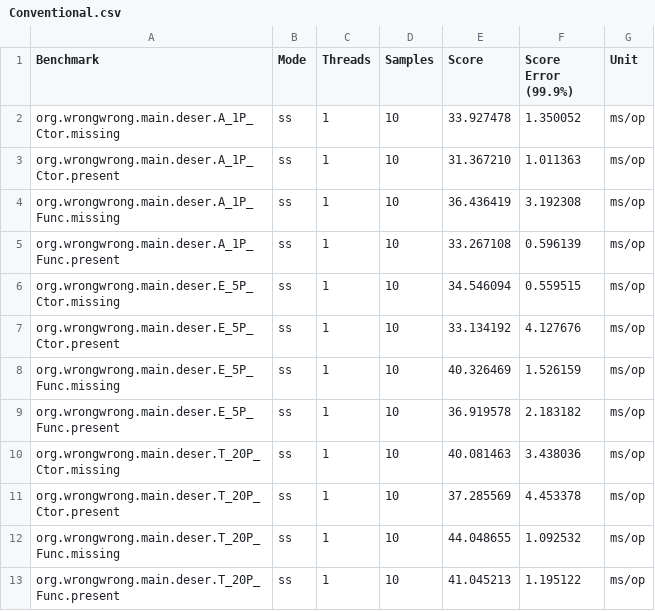
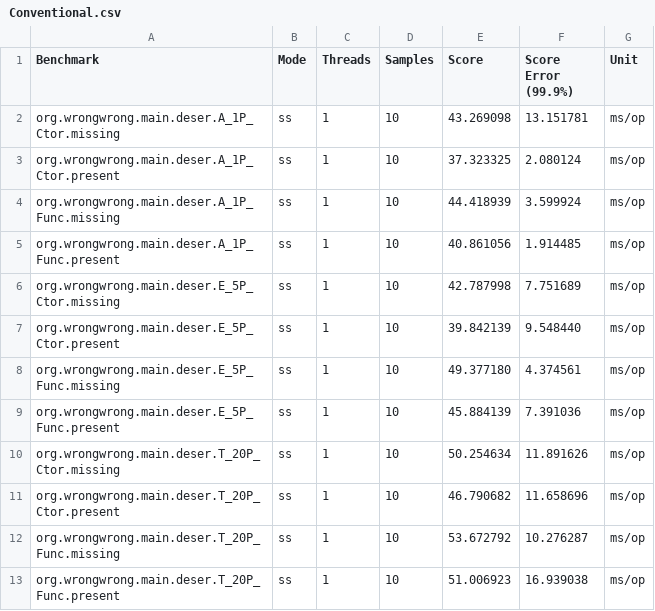
Before and after one commit to ProjectMapK/kogera-benchmark, a CSV file: ci-reports/BasicDeserialize-ss/Conventional.csv, drawn as a sheet.

```diff
--- a/ci-reports/BasicDeserialize-ss/Conventional.csv
+++ b/ci-reports/BasicDeserialize-ss/Conventional.csv
@@ -1,13 +1,13 @@
 "Benchmark","Mode","Threads","Samples","Score","Score Error (99.9%)","Unit"
-"org.wrongwrong.main.deser.A_1P_Ctor.missing","ss",1,10,33.927478,1.350052,"ms/op"
-"org.wrongwrong.main.deser.A_1P_Ctor.present","ss",1,10,31.367210,1.011363,"ms/op"
-"org.wrongwrong.main.deser.A_1P_Func.missing","ss",1,10,36.436419,3.192308,"ms/op"
-"org.wrongwrong.main.deser.A_1P_Func.present","ss",1,10,33.267108,0.596139,"ms/op"
-"org.wrongwrong.main.deser.E_5P_Ctor.missing","ss",1,10,34.546094,0.559515,"ms/op"
-"org.wrongwrong.main.deser.E_5P_Ctor.present","ss",1,10,33.134192,4.127676,"ms/op"
-"org.wrongwrong.main.deser.E_5P_Func.missing","ss",1,10,40.326469,1.526159,"ms/op"
-"org.wrongwrong.main.deser.E_5P_Func.present","ss",1,10,36.919578,2.183182,"ms/op"
-"org.wrongwrong.main.deser.T_20P_Ctor.missing","ss",1,10,40.081463,3.438036,"ms/op"
-"org.wrongwrong.main.deser.T_20P_Ctor.present","ss",1,10,37.285569,4.453378,"ms/op"
-"org.wrongwrong.main.deser.T_20P_Func.missing","ss",1,10,44.048655,1.092532,"ms/op"
-"org.wrongwrong.main.deser.T_20P_Func.present","ss",1,10,41.045213,1.195122,"ms/op"
+"org.wrongwrong.main.deser.A_1P_Ctor.missing","ss",1,10,43.269098,13.151781,"ms/op"
+"org.wrongwrong.main.deser.A_1P_Ctor.present","ss",1,10,37.323325,2.080124,"ms/op"
+"org.wrongwrong.main.deser.A_1P_Func.missing","ss",1,10,44.418939,3.599924,"ms/op"
+"org.wrongwrong.main.deser.A_1P_Func.present","ss",1,10,40.861056,1.914485,"ms/op"
+"org.wrongwrong.main.deser.E_5P_Ctor.missing","ss",1,10,42.787998,7.751689,"ms/op"
+"org.wrongwrong.main.deser.E_5P_Ctor.present","ss",1,10,39.842139,9.548440,"ms/op"
+"org.wrongwrong.main.deser.E_5P_Func.missing","ss",1,10,49.377180,4.374561,"ms/op"
+"org.wrongwrong.main.deser.E_5P_Func.present","ss",1,10,45.884139,7.391036,"ms/op"
+"org.wrongwrong.main.deser.T_20P_Ctor.missing","ss",1,10,50.254634,11.891626,"ms/op"
+"org.wrongwrong.main.deser.T_20P_Ctor.present","ss",1,10,46.790682,11.658696,"ms/op"
+"org.wrongwrong.main.deser.T_20P_Func.missing","ss",1,10,53.672792,10.276287,"ms/op"
+"org.wrongwrong.main.deser.T_20P_Func.present","ss",1,10,51.006923,16.939038,"ms/op"
```
Also changed, not shown: ci-reports/BasicDeserialize-ss/Present.csv, ci-reports/BasicDeserialize-thrpt/Conventional.csv, 25 other files.
